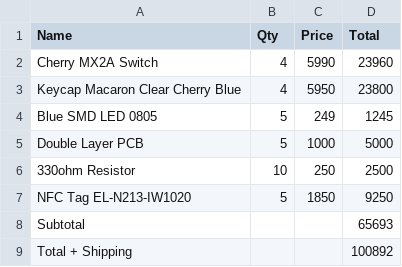
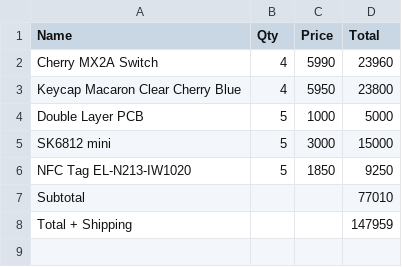
Before and after one commit to cybloxyz/sharkpad, a CSV file: BOM/BOM.csv, drawn as a sheet.

Commit message:
Update BOM.csv with new items and totals

```diff
--- a/BOM/BOM.csv
+++ b/BOM/BOM.csv
@@ -3,7 +3,6 @@ Cherry MX2A Switch,4,5990,23960
 Keycap Macaron Clear Cherry Blue,4,5950,23800
-Blue SMD LED 0805,5,249,1245
 Double Layer PCB,5,1000,5000
-330ohm Resistor,10,250,2500
+SK6812 mini,5,3000,15000
 NFC Tag EL-N213-IW1020,5,1850,9250
-Subtotal,,,65693
-Total + Shipping,,,100892
+Subtotal,,,77010
+Total + Shipping,,,147959
```
